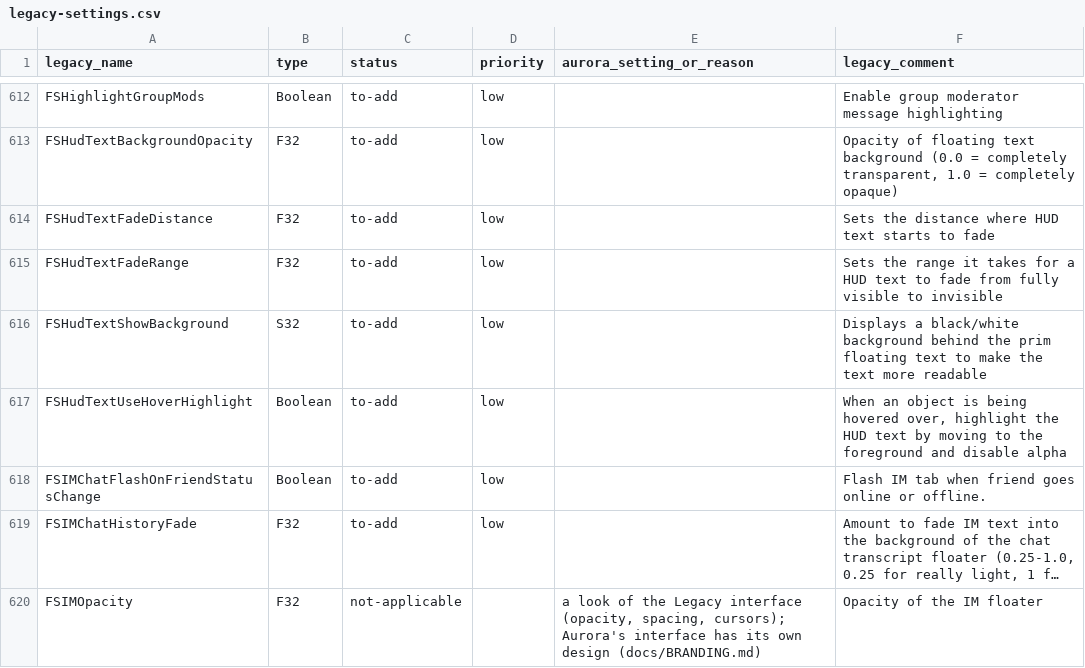
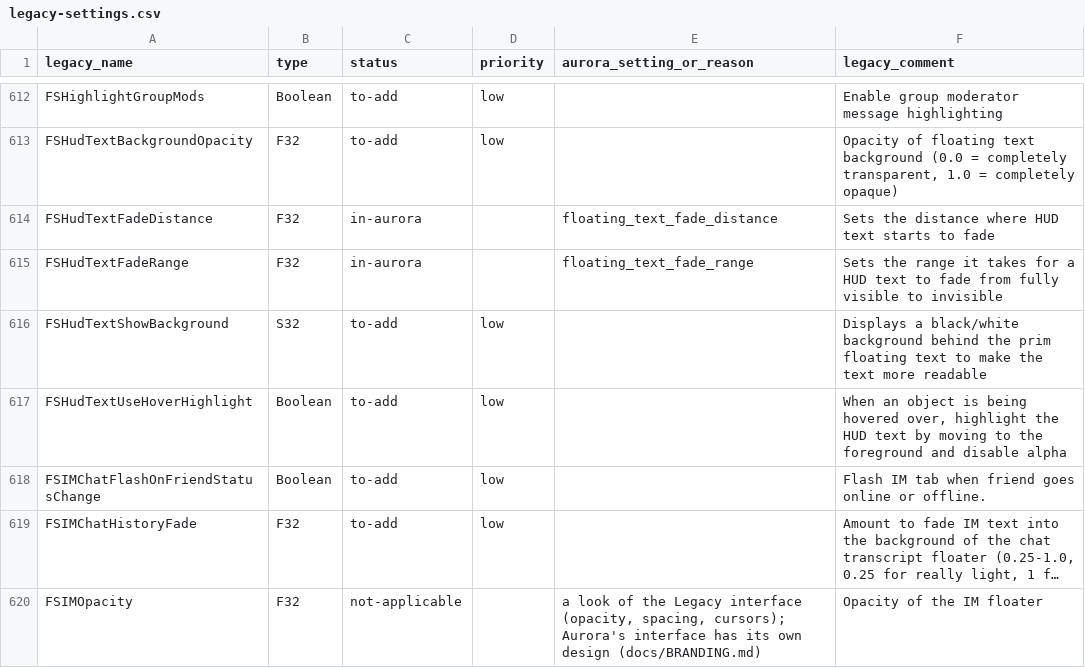
Before and after one commit to SunSet-Viewer/SunSet-Viewer, a CSV file: docs/legacy-settings.csv, drawn as a sheet; only a part is shown, gaps mark what is left out; long unchanged cells end in ….

Commit message:
feat: add Spanish localization, SunSet skin presets, and floating text fade settings

```diff
--- a/docs/legacy-settings.csv
+++ b/docs/legacy-settings.csv
@@ -613,4 +613,4 @@ FSHighlightGroupMods,Boolean,to-add,low,,Enable group moderator message highligh
 FSHudTextBackgroundOpacity,F32,to-add,low,,"Opacity of floating text background (0.0 = completely transparent, 1.0 = completely opaque)"
-FSHudTextFadeDistance,F32,to-add,low,,Sets the distance where HUD text starts to fade
-FSHudTextFadeRange,F32,to-add,low,,Sets the range it takes for a HUD text to fade from fully visible to invisible
+FSHudTextFadeDistance,F32,in-aurora,,floating_text_fade_distance,Sets the distance where HUD text starts to fade
+FSHudTextFadeRange,F32,in-aurora,,floating_text_fade_range,Sets the range it takes for a HUD text to fade from fully visible to invisible
 FSHudTextShowBackground,S32,to-add,low,,Displays a black/white background behind the prim floating text to make the text more readable
```
Also changed, not shown: 47 other files.
